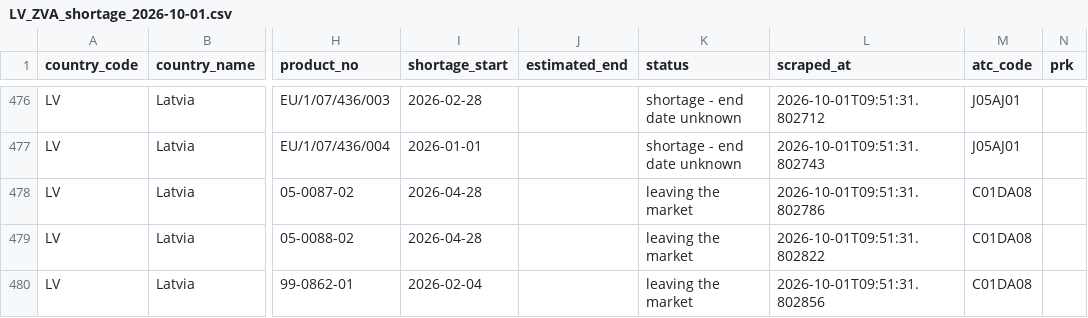
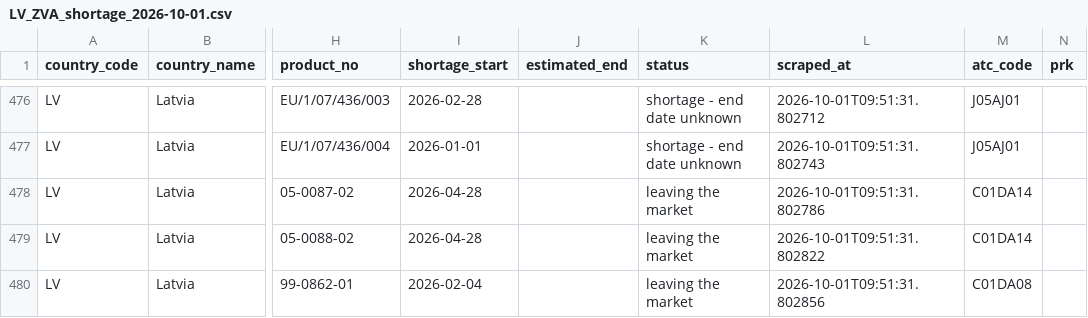
Before and after one commit to jorissmeets/Wereldkaart, a CSV file: output/LV_ZVA_shortage_2026-10-01.csv, drawn as a sheet; only a part is shown, gaps mark what is left out; the diff covers the shown part only; the diff names each change by its address in the sheet, - before the commit and + after, or states it on an @@ line.

```diff
--- a/output/LV_ZVA_shortage_2026-10-01.csv
+++ b/output/LV_ZVA_shortage_2026-10-01.csv
-M478:M479 (atc_code): C01DA08
+M478:M479 (atc_code): C01DA14
```
Also changed, not shown: 20 edited cells elsewhere in this file, analyse/volgorde/aangekondigd.csv, output/AU_TGA_shortage_2026-10-01.csv, 20 other files.
